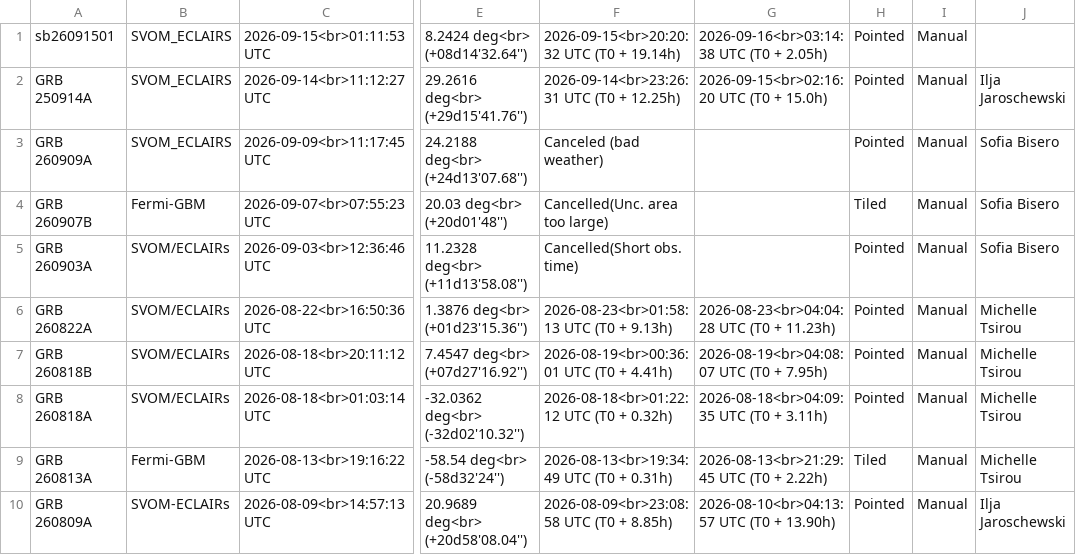
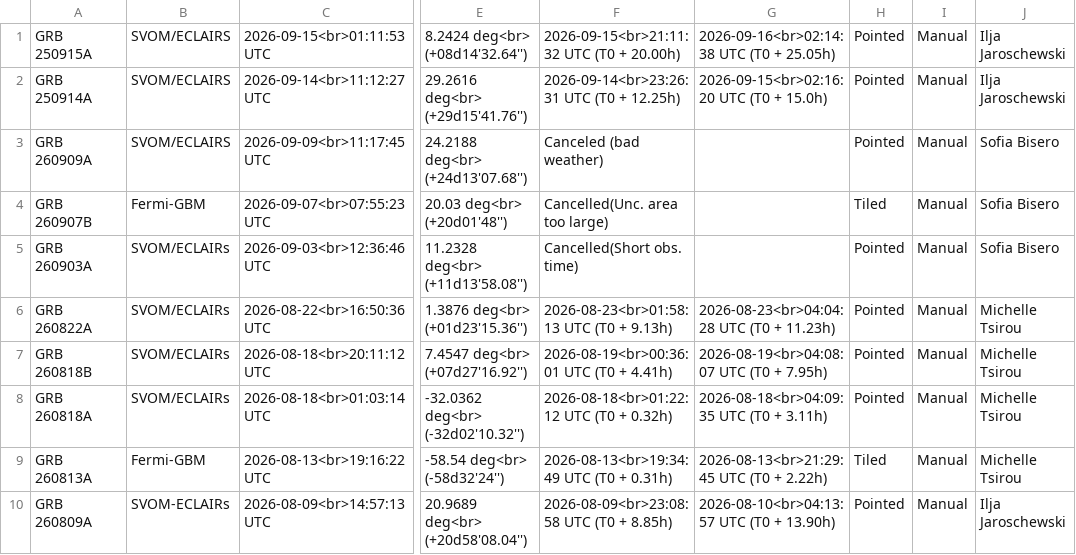
Before and after one commit to grbhess/grbhess.github.io, a CSV file: obstable.csv, drawn as a sheet; only a part is shown, gaps mark what is left out; the diff names each change by its address in the sheet, - before the commit and + after, or states it on an @@ line.

Commit message:
Update obstable.csv

```diff
--- a/obstable.csv
+++ b/obstable.csv
-A1: sb26091501
+A1: GRB 250915A
-B1:B3: SVOM_ECLAIRS
+B1:B3: SVOM/ECLAIRS
-F1: 2026-09-15<br>20:20:32 UTC (T0 + 19.14h)
+F1: 2026-09-15<br>21:11:32 UTC (T0 + 20.00h)
-G1: 2026-09-16<br>03:14:38 UTC (T0 + 2.05h)
+G1: 2026-09-16<br>02:14:38 UTC (T0 + 25.05h)
-J1: (empty)
+J1: Ilja Jaroschewski
```
